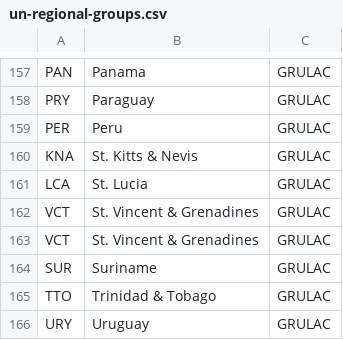
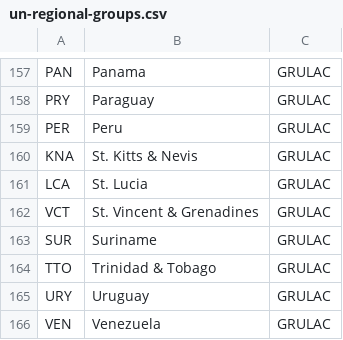
Before and after one commit to openclimatedata/countrygroups, a CSV file: data/un-regional-groups.csv, drawn as a sheet; only a part is shown, gaps mark what is left out; the shorter side is filled out with more unchanged rows.

```diff
--- a/data/un-regional-groups.csv
+++ b/data/un-regional-groups.csv
@@ -162,3 +162,2 @@ LCA,St. Lucia,GRULAC
 VCT,St. Vincent & Grenadines,GRULAC
-VCT,St. Vincent & Grenadines,GRULAC
 SUR,Suriname,GRULAC
```
Also changed, not shown: 3 other files.
